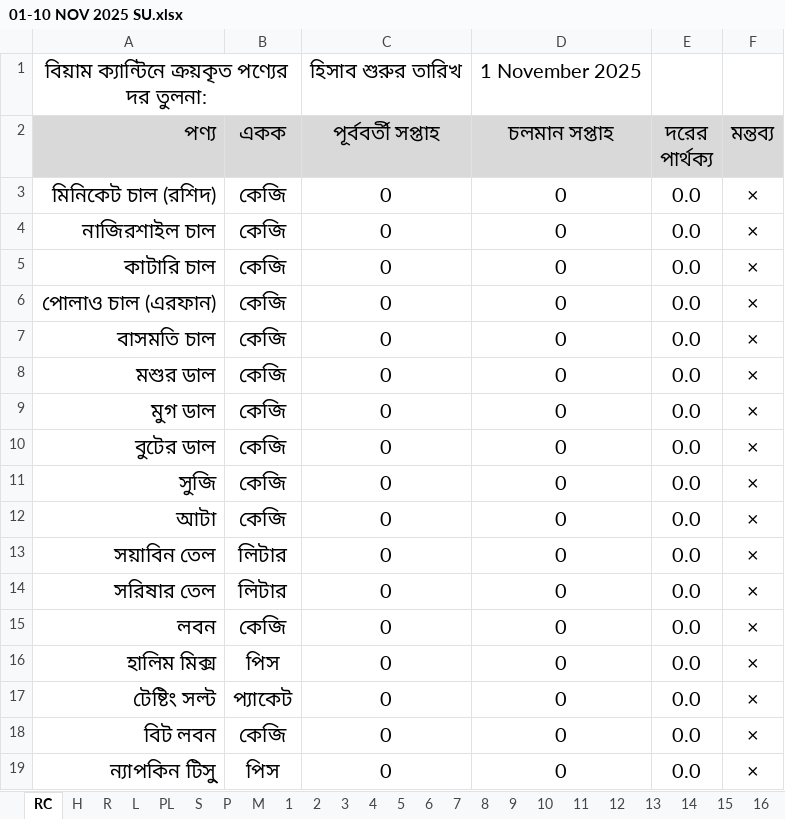
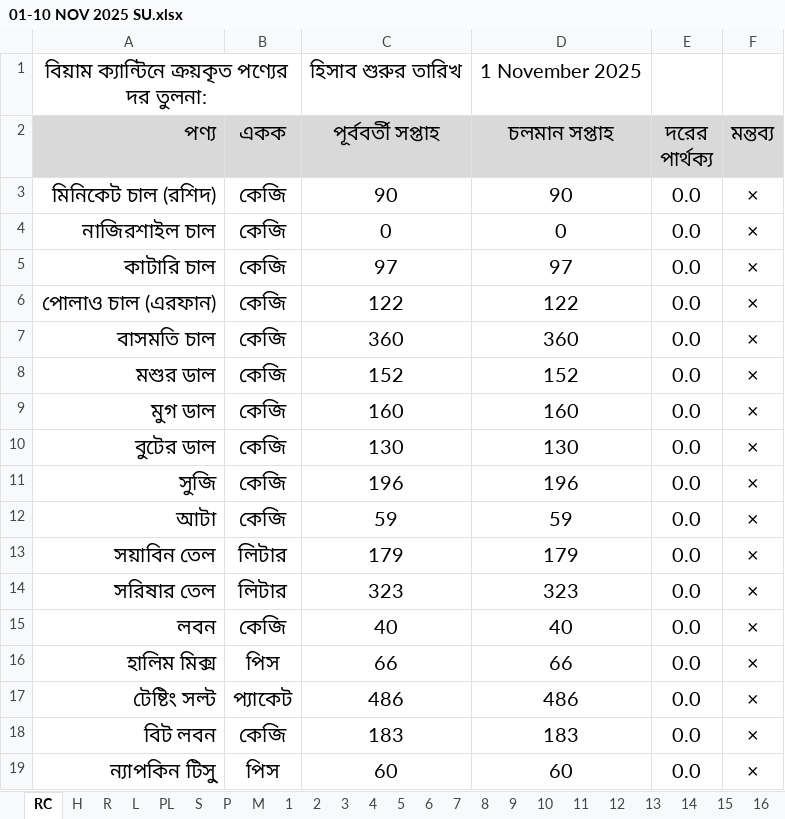
Before and after one commit to nshamim2026/office, an Excel workbook: Store/11-2025 STORE GH/01-10 NOV 2025 SU.xlsx, sheet RC, drawn as a sheet; only a part is shown; values as stored, in another font and other column widths than the file's, no borders; conditional formats not drawn; the diff covers the shown part only; the diff names each change by its address in the sheet, - before the commit and + after, or states it on an @@ line.

```diff
--- a/Store/11-2025 STORE GH/01-10 NOV 2025 SU.xlsx (sheet RC)
+++ b/Store/11-2025 STORE GH/01-10 NOV 2025 SU.xlsx (sheet RC)
-C3 (পূর্ববর্তী সপ্তাহ): 0
+C3 (পূর্ববর্তী সপ্তাহ): 90
-D3 (চলমান সপ্তাহ): 0
+D3 (চলমান সপ্তাহ): 90
-C5 (পূর্ববর্তী সপ্তাহ): 0
+C5 (পূর্ববর্তী সপ্তাহ): 97
-D5 (চলমান সপ্তাহ): 0
+D5 (চলমান সপ্তাহ): 97
-C6 (পূর্ববর্তী সপ্তাহ): 0
+C6 (পূর্ববর্তী সপ্তাহ): 122
-D6 (চলমান সপ্তাহ): 0
+D6 (চলমান সপ্তাহ): 122
-C7 (পূর্ববর্তী সপ্তাহ): 0
+C7 (পূর্ববর্তী সপ্তাহ): 360
-D7 (চলমান সপ্তাহ): 0
+D7 (চলমান সপ্তাহ): 360
-C8 (পূর্ববর্তী সপ্তাহ): 0
+C8 (পূর্ববর্তী সপ্তাহ): 152
-D8 (চলমান সপ্তাহ): 0
+D8 (চলমান সপ্তাহ): 152
-C9 (পূর্ববর্তী সপ্তাহ): 0
+C9 (পূর্ববর্তী সপ্তাহ): 160
-D9 (চলমান সপ্তাহ): 0
+D9 (চলমান সপ্তাহ): 160
-C10 (পূর্ববর্তী সপ্তাহ): 0
+C10 (পূর্ববর্তী সপ্তাহ): 130
-D10 (চলমান সপ্তাহ): 0
+D10 (চলমান সপ্তাহ): 130
-C11 (পূর্ববর্তী সপ্তাহ): 0
+C11 (পূর্ববর্তী সপ্তাহ): 196
-D11 (চলমান সপ্তাহ): 0
+D11 (চলমান সপ্তাহ): 196
-C12 (পূর্ববর্তী সপ্তাহ): 0
+C12 (পূর্ববর্তী সপ্তাহ): 59
-D12 (চলমান সপ্তাহ): 0
+D12 (চলমান সপ্তাহ): 59
-C13 (পূর্ববর্তী সপ্তাহ): 0
+C13 (পূর্ববর্তী সপ্তাহ): 179
-D13 (চলমান সপ্তাহ): 0
+D13 (চলমান সপ্তাহ): 179
-C14 (পূর্ববর্তী সপ্তাহ): 0
+C14 (পূর্ববর্তী সপ্তাহ): 323
-D14 (চলমান সপ্তাহ): 0
+D14 (চলমান সপ্তাহ): 323
-C15 (পূর্ববর্তী সপ্তাহ): 0
+C15 (পূর্ববর্তী সপ্তাহ): 40
-D15 (চলমান সপ্তাহ): 0
+D15 (চলমান সপ্তাহ): 40
-C16 (পূর্ববর্তী সপ্তাহ): 0
+C16 (পূর্ববর্তী সপ্তাহ): 66
-D16 (চলমান সপ্তাহ): 0
+D16 (চলমান সপ্তাহ): 66
-C17 (পূর্ববর্তী সপ্তাহ): 0
+C17 (পূর্ববর্তী সপ্তাহ): 486
-D17 (চলমান সপ্তাহ): 0
+D17 (চলমান সপ্তাহ): 486
-C18 (পূর্ববর্তী সপ্তাহ): 0
+C18 (পূর্ববর্তী সপ্তাহ): 183
-D18 (চলমান সপ্তাহ): 0
+D18 (চলমান সপ্তাহ): 183
-C19 (পূর্ববর্তী সপ্তাহ): 0
+C19 (পূর্ববর্তী সপ্তাহ): 60
-D19 (চলমান সপ্তাহ): 0
+D19 (চলমান সপ্তাহ): 60
```
Also changed, not shown: 420 edited cells elsewhere in this sheet, sheet R, sheet S, sheet 11, sheet P, sheet TS, sheet PL, 12 more sheets, hidden cells, Store/10-2025 STORE GH/23-31 OCT 2025/23-31 OCT 2025 SU.xlsx.
